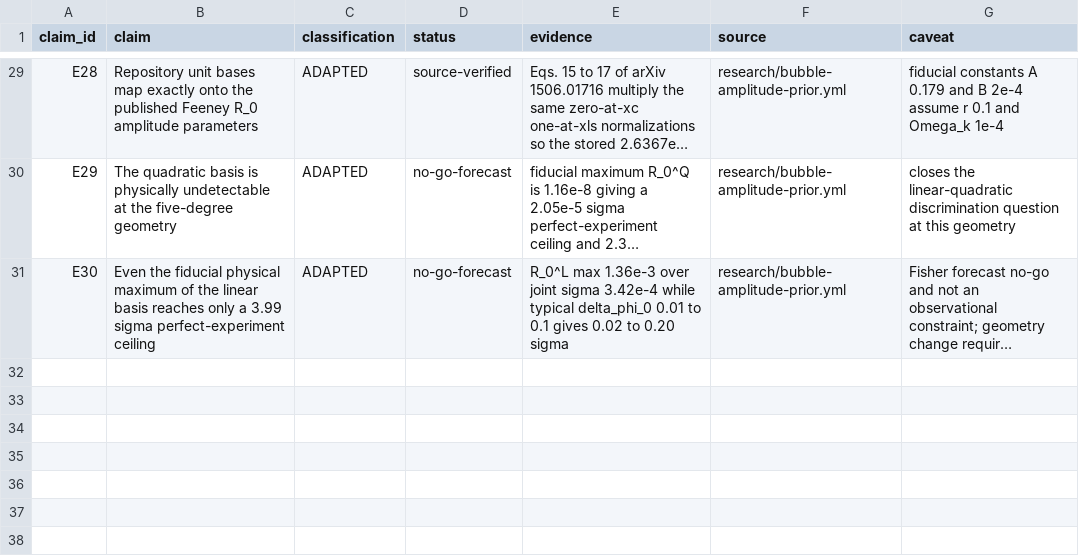
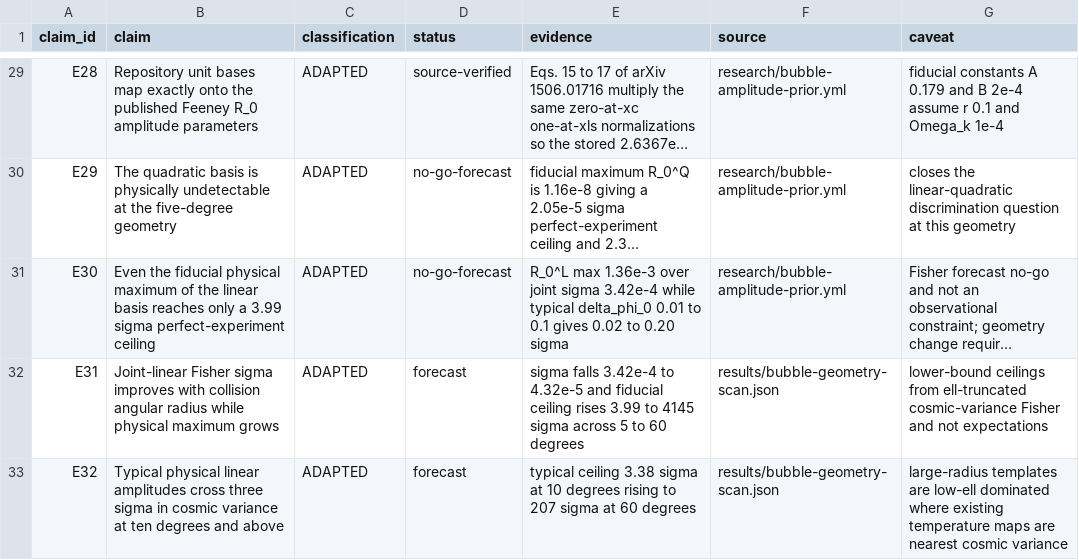
Before and after one commit to DKeken/multiverse-lab, a CSV file: research/evidence-ledger.csv, drawn as a sheet; only a part is shown, gaps mark what is left out; long unchanged cells end in …; the diff names each change by its address in the sheet, - before the commit and + after, or states it on an @@ line.

Commit message:
Add bubble geometry viability scan

```diff
--- a/research/evidence-ledger.csv
+++ b/research/evidence-ledger.csv
+row 32: E31 | Joint-linear Fisher sigma improves with collision angular radius while physical maximum grows | ADAPTED | forecast | sigma falls 3.42e-4 to 4.32e-5 and fiducial ceiling rises 3.99 to 4145 sigma across 5 to 60 degrees | results/bubble-geometry-scan.json | lower-bound ceilings from ell-truncated cosmic-variance Fisher and not expectations
+row 33: E32 | Typical physical linear amplitudes cross three sigma in cosmic variance at ten degrees and above | ADAPTED | forecast | typical ceiling 3.38 sigma at 10 degrees rising to 207 sigma at 60 degrees | results/bubble-geometry-scan.json | large-radius templates are low-ell dominated where existing temperature maps are nearest cosmic variance
```
Also changed, not shown: 9 other files.
